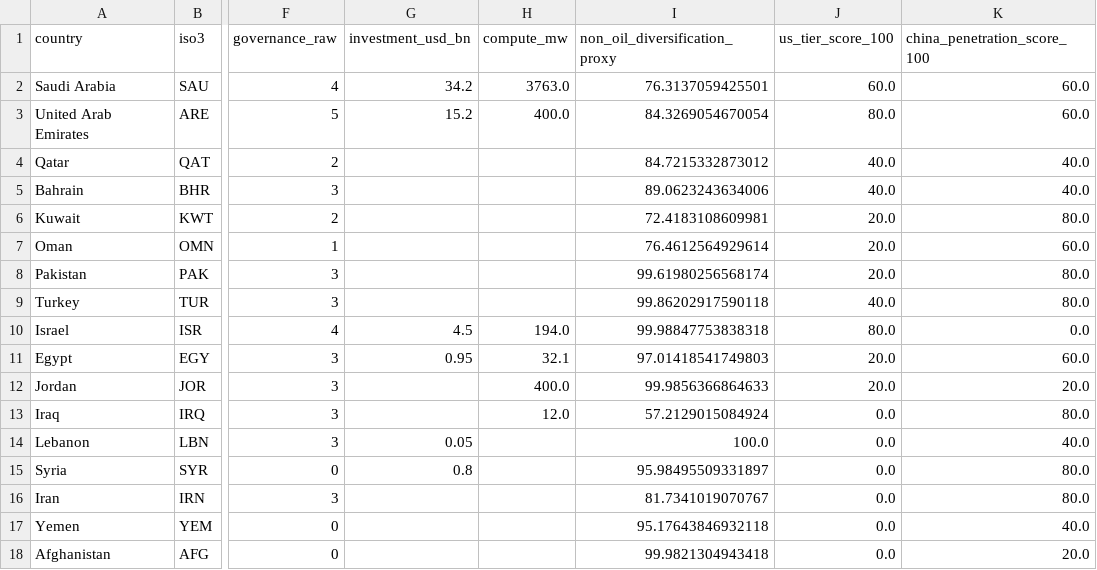
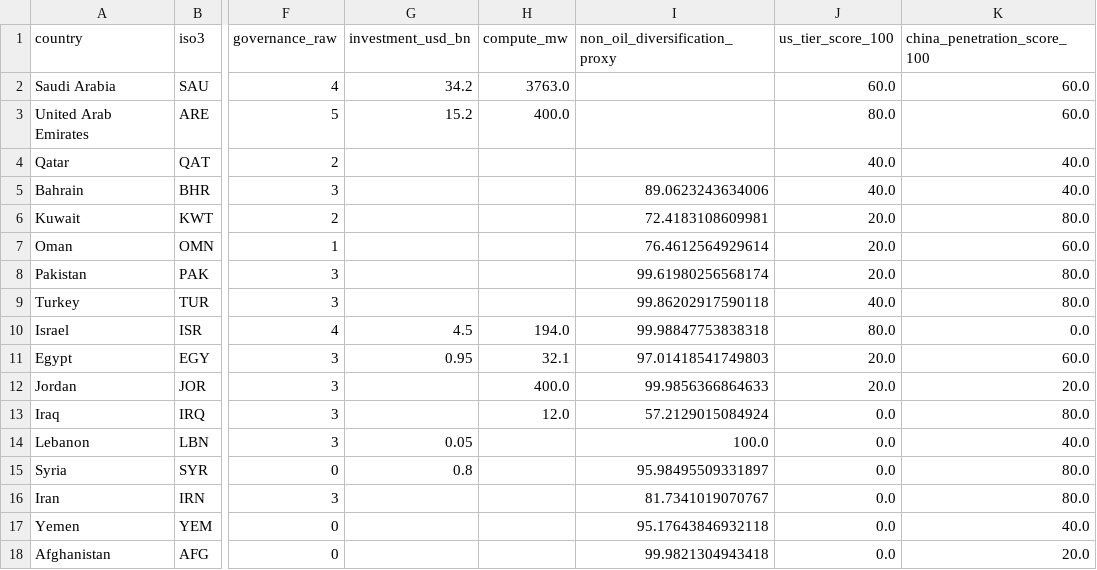
Before and after one commit to rafaywaqar2004-lang/oaqjp-final-project-emb-ai, a CSV file: data/computed/composite_scores.csv, drawn as a sheet; only a part is shown, gaps mark what is left out; the diff names each change by its address in the sheet, - before the commit and + after, or states it on an @@ line.

```diff
--- a/data/computed/composite_scores.csv
+++ b/data/computed/composite_scores.csv
-I2 (non_oil_diversification_proxy): 76.3137059425501
+I2 (non_oil_diversification_proxy): (empty)
-I3 (non_oil_diversification_proxy): 84.3269054670054
+I3 (non_oil_diversification_proxy): (empty)
-I4 (non_oil_diversification_proxy): 84.7215332873012
+I4 (non_oil_diversification_proxy): (empty)
```
Also changed, not shown: data/computed/composite_scores_history.csv, data/worldbank/worldbank_latest.csv, 1 other file.
